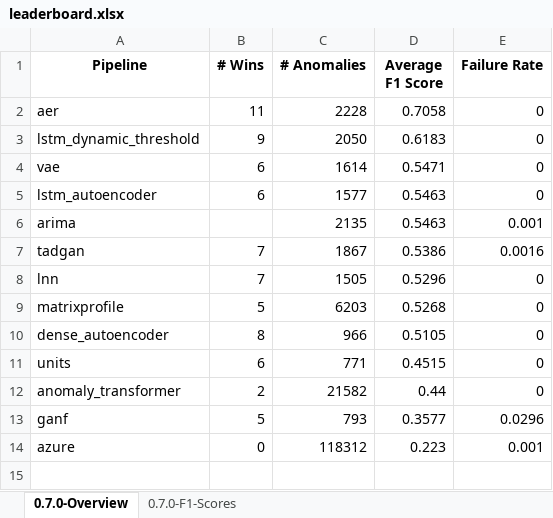
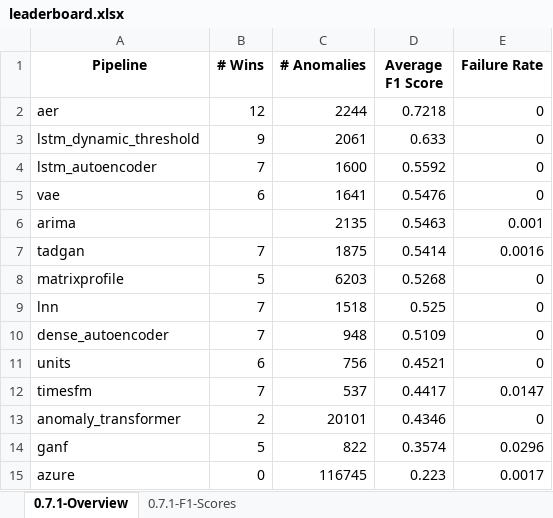
Before and after one commit to sintel-dev/Orion, an Excel workbook: benchmark/leaderboard.xlsx, sheet 0.7.1-Overview, drawn as a sheet; values as stored, in another font and other column widths than the file's, no borders; removed rows and columns are numbered as before the commit, all else as after; the diff names each change by its address in the sheet, - before the commit and + after, or states it on an @@ line.

```diff
--- a/benchmark/leaderboard.xlsx (sheet 0.7.1-Overview)
+++ b/benchmark/leaderboard.xlsx (sheet 0.7.1-Overview)
-sheet tab: 0.7.0-Overview
+sheet tab: 0.7.1-Overview
-sheet tab: 0.7.0-F1-Scores
+sheet tab: 0.7.1-F1-Scores
-B2 (# Wins): 11
+B2 (# Wins): 12
-C2 (# Anomalies): 2228
+C2 (# Anomalies): 2244
-D2 (Average F1 Score): 0.7058
+D2 (Average F1 Score): 0.7218
-C3 (# Anomalies): 2050
+C3 (# Anomalies): 2061
-D3 (Average F1 Score): 0.6183
+D3 (Average F1 Score): 0.633
+row 4: lstm_autoencoder | 7 | 1600 | 0.5592 | 0
-C5 (# Anomalies): 1614
+C5 (# Anomalies): 1641
-D5 (Average F1 Score): 0.5471
+D5 (Average F1 Score): 0.5476
-row 5: lstm_autoencoder | 6 | 1577 | 0.5463 | 0
-C7 (# Anomalies): 1867
+C7 (# Anomalies): 1875
-D7 (Average F1 Score): 0.5386
+D7 (Average F1 Score): 0.5414
-row 8: lnn | 7 | 1505 | 0.5296 | 0
+row 9: lnn | 7 | 1518 | 0.525 | 0
-B10 (# Wins): 8
+B10 (# Wins): 7
-C10 (# Anomalies): 966
+C10 (# Anomalies): 948
-D10 (Average F1 Score): 0.5105
+D10 (Average F1 Score): 0.5109
-C11 (# Anomalies): 771
+C11 (# Anomalies): 756
-D11 (Average F1 Score): 0.4515
+D11 (Average F1 Score): 0.4521
+row 12: timesfm | 7 | 537 | 0.4417 | 0.0147
-C13 (# Anomalies): 21582
+C13 (# Anomalies): 20101
-D13 (Average F1 Score): 0.44
+D13 (Average F1 Score): 0.4346
-C14 (# Anomalies): 793
+C14 (# Anomalies): 822
-D14 (Average F1 Score): 0.3577
+D14 (Average F1 Score): 0.3574
-C15 (# Anomalies): 118312
+C15 (# Anomalies): 116745
-E15 (Failure Rate): 0.001
+E15 (Failure Rate): 0.0017
```
Also changed, not shown: sheet 0.7.1-F1-Scores, 3 other files.
